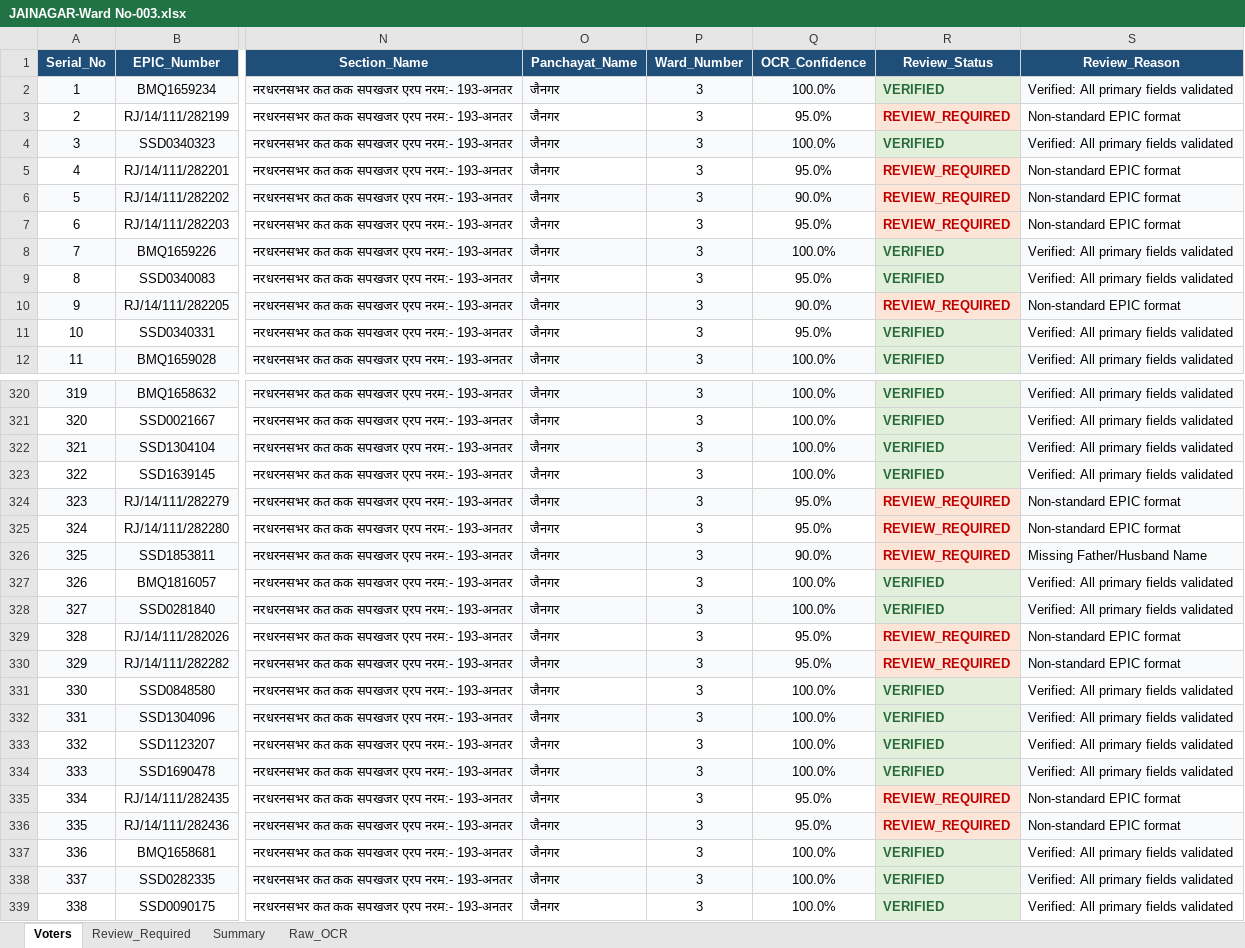
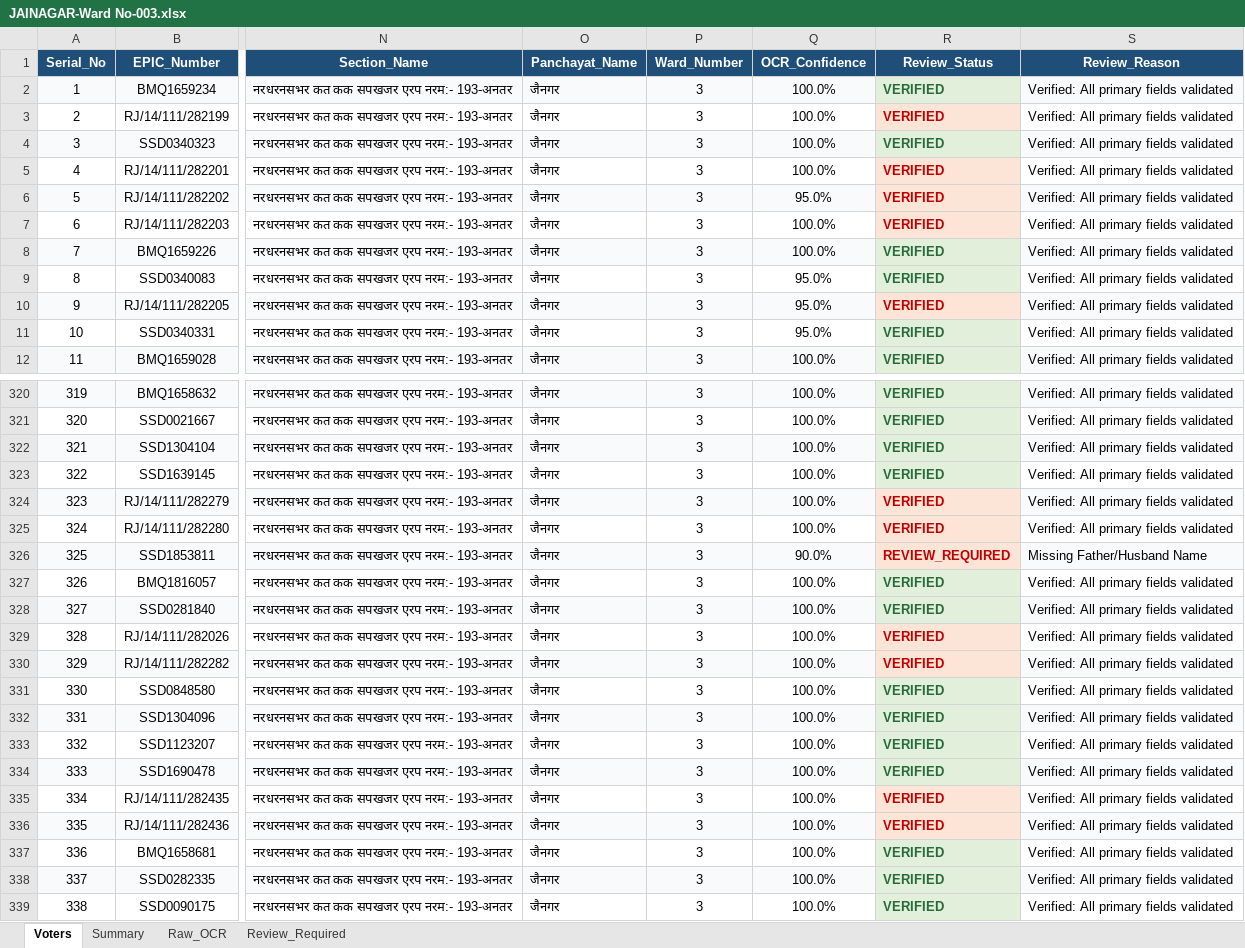
Before and after one commit to VIKASHNAGAR786/CHUNAV-2026, an Excel workbook: VOTER LISTS/EXCEL_OUTPUT/JAINAGAR-Ward No-003.xlsx, sheet Voters, drawn as a sheet; only a part is shown, gaps mark what is left out; values as stored, in another font and other column widths than the file's, no borders; the diff covers the shown part only; the diff names each change by its address in the sheet, - before the commit and + after, or states it on an @@ line.

```diff
--- a/VOTER LISTS/EXCEL_OUTPUT/JAINAGAR-Ward No-003.xlsx (sheet Voters)
+++ b/VOTER LISTS/EXCEL_OUTPUT/JAINAGAR-Ward No-003.xlsx (sheet Voters)
@@ sheet tab order changed: Voters | Summary | Raw_OCR | Review_Required @@
-Q3 (OCR_Confidence): 95.0%
+Q3 (OCR_Confidence): 100.0%
-R3 (Review_Status): REVIEW_REQUIRED
+R3 (Review_Status): VERIFIED
-S3 (Review_Reason): Non-standard EPIC format
+S3 (Review_Reason): Verified: All primary fields validated
-Q5 (OCR_Confidence): 95.0%
+Q5 (OCR_Confidence): 100.0%
-R5:R7 (Review_Status): REVIEW_REQUIRED
+R5:R7 (Review_Status): VERIFIED
-S5:S7 (Review_Reason): Non-standard EPIC format
+S5:S7 (Review_Reason): Verified: All primary fields validated
-Q6 (OCR_Confidence): 90.0%
+Q6 (OCR_Confidence): 95.0%
-Q7 (OCR_Confidence): 95.0%
+Q7 (OCR_Confidence): 100.0%
-Q10 (OCR_Confidence): 90.0%
+Q10 (OCR_Confidence): 95.0%
-R10 (Review_Status): REVIEW_REQUIRED
+R10 (Review_Status): VERIFIED
-S10 (Review_Reason): Non-standard EPIC format
+S10 (Review_Reason): Verified: All primary fields validated
-Q324:Q325 (OCR_Confidence): 95.0%
+Q324:Q325 (OCR_Confidence): 100.0%
-R324:R325 (Review_Status): REVIEW_REQUIRED
+R324:R325 (Review_Status): VERIFIED
-S324:S325 (Review_Reason): Non-standard EPIC format
+S324:S325 (Review_Reason): Verified: All primary fields validated
-Q329:Q330 (OCR_Confidence): 95.0%
+Q329:Q330 (OCR_Confidence): 100.0%
-R329:R330 (Review_Status): REVIEW_REQUIRED
+R329:R330 (Review_Status): VERIFIED
-S329:S330 (Review_Reason): Non-standard EPIC format
+S329:S330 (Review_Reason): Verified: All primary fields validated
-Q335:Q336 (OCR_Confidence): 95.0%
+Q335:Q336 (OCR_Confidence): 100.0%
-R335:R336 (Review_Status): REVIEW_REQUIRED
+R335:R336 (Review_Status): VERIFIED
-S335:S336 (Review_Reason): Non-standard EPIC format
+S335:S336 (Review_Reason): Verified: All primary fields validated
```
Also changed, not shown: 222 edited cells elsewhere in this sheet, sheet Review_Required, VOTER LISTS/EXCEL_OUTPUT/JAINAGAR-Ward No-006.xlsx, VOTER LISTS/EXCEL_OUTPUT/JAINAGAR-Ward No-007.xlsx, 24 other files.
